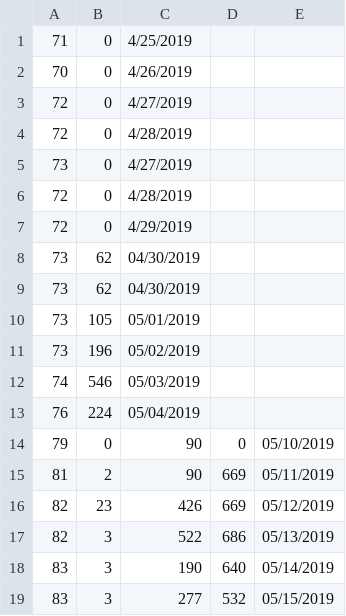
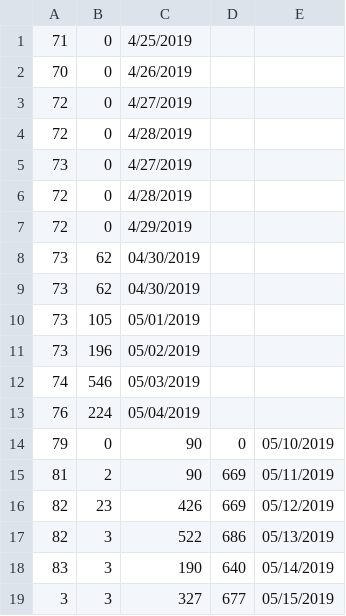
Before and after one commit to KhangOP/PaladinsAssistantBot, a CSV file: log_file.csv, drawn as a sheet; removed rows and columns are numbered as before the commit, all else as after; the diff names each change by its address in the sheet, - before the commit and + after, or states it on an @@ line.

```diff
--- a/log_file.csv
+++ b/log_file.csv
-row 19: 83 | 3 | 277 | 532 | 05/15/2019
+row 19: 3 | 3 | 327 | 677 | 05/15/2019
```
Also changed, not shown: 2 other files.
